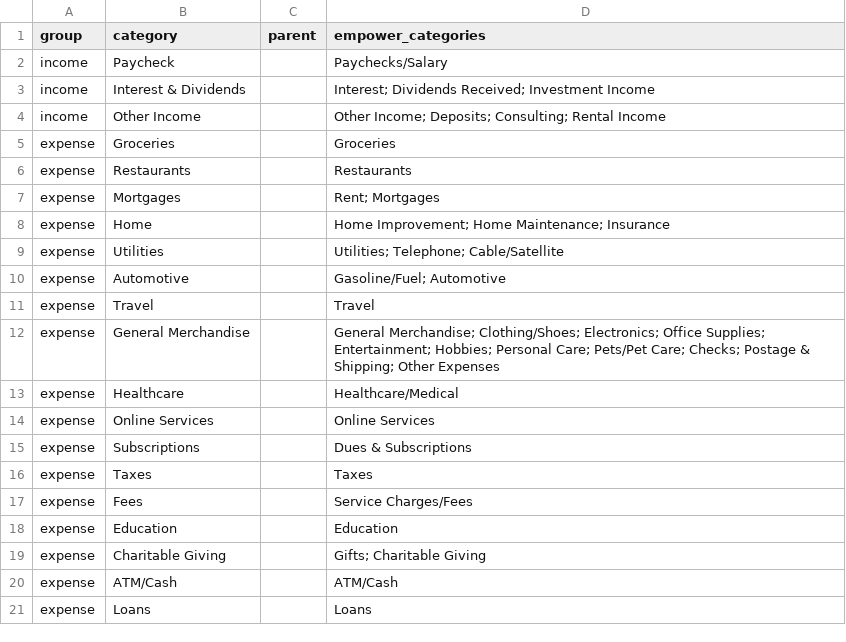
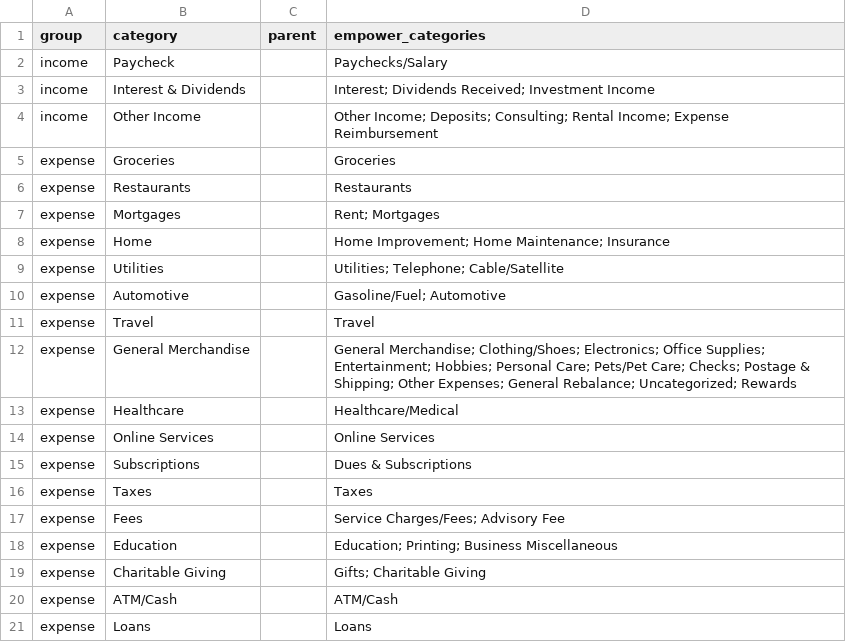
Before and after one commit to ardelgadillov/PersonalFinance, a CSV file: finance/default_categories.csv, drawn as a sheet; only a part is shown.

```diff
--- a/finance/default_categories.csv
+++ b/finance/default_categories.csv
@@ -3,3 +3,3 @@ income,Paycheck,,Paychecks/Salary
 income,Interest & Dividends,,Interest; Dividends Received; Investment Income
-income,Other Income,,Other Income; Deposits; Consulting; Rental Income
+income,Other Income,,Other Income; Deposits; Consulting; Rental Income; Expense Reimbursement
 expense,Groceries,,Groceries
@@ -11,3 +11,3 @@ expense,Automotive,,Gasoline/Fuel; Automotive
 expense,Travel,,Travel
-expense,General Merchandise,,General Merchandise; Clothing/Shoes; Electronics; Office Supplies; Entertainment; Hobbies; Personal Care; Pets/Pet Care; Checks; Postage & Shipping; Other Expenses
+expense,General Merchandise,,General Merchandise; Clothing/Shoes; Electronics; Office Supplies; Entertainment; Hobbies; Personal Care; Pets/Pet Care; Checks; Postage & Shipping; Other Expenses; General Rebalance; Uncategorized; Rewards
 expense,Healthcare,,Healthcare/Medical
@@ -16,4 +16,4 @@ expense,Subscriptions,, Dues & Subscriptions
 expense,Taxes,,Taxes
-expense,Fees,,Service Charges/Fees
-expense,Education,,Education
+expense,Fees,,Service Charges/Fees; Advisory Fee
+expense,Education,,Education; Printing; Business Miscellaneous
 expense,Charitable Giving,,Gifts; Charitable Giving
```
Also changed, not shown: 8 other files.
